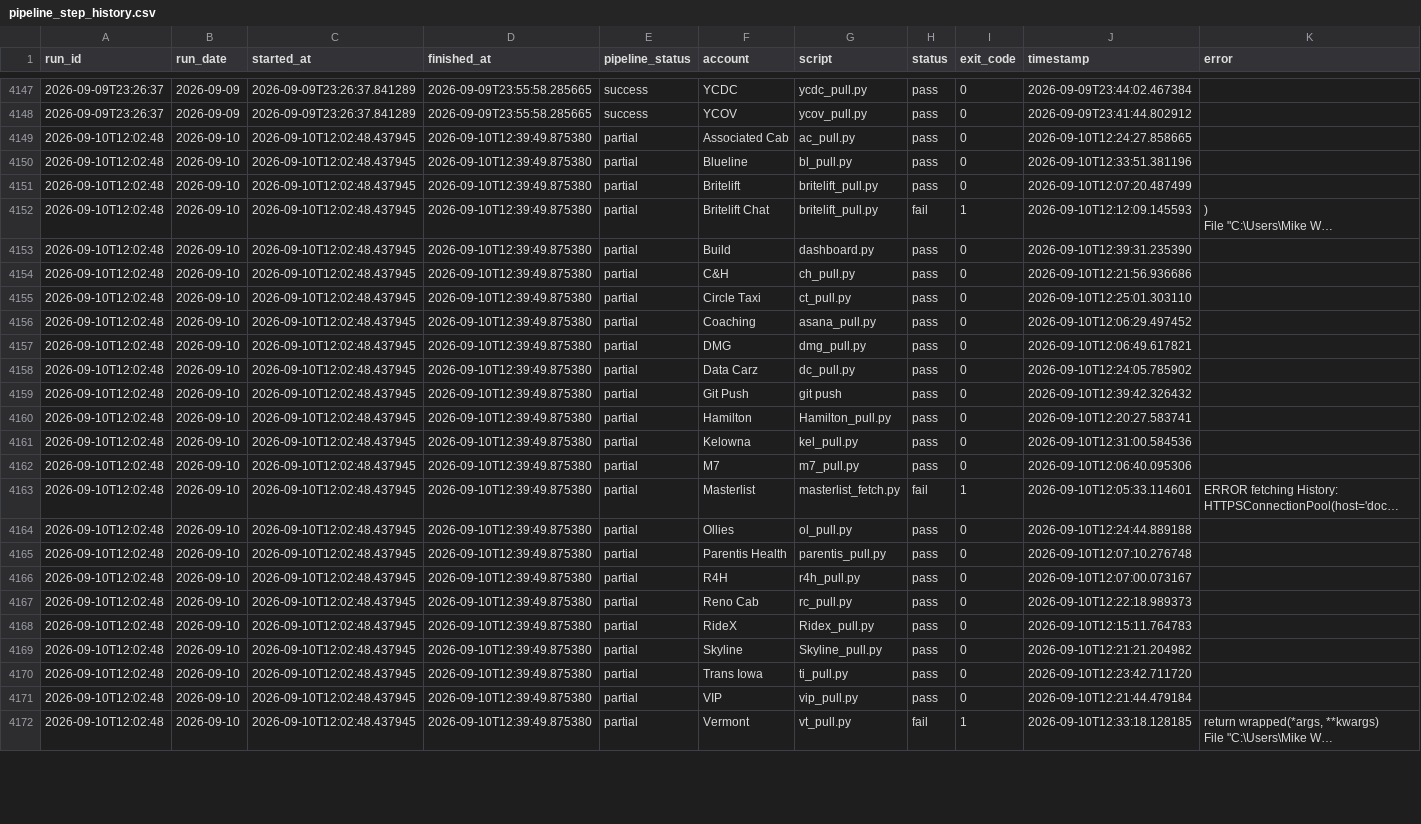
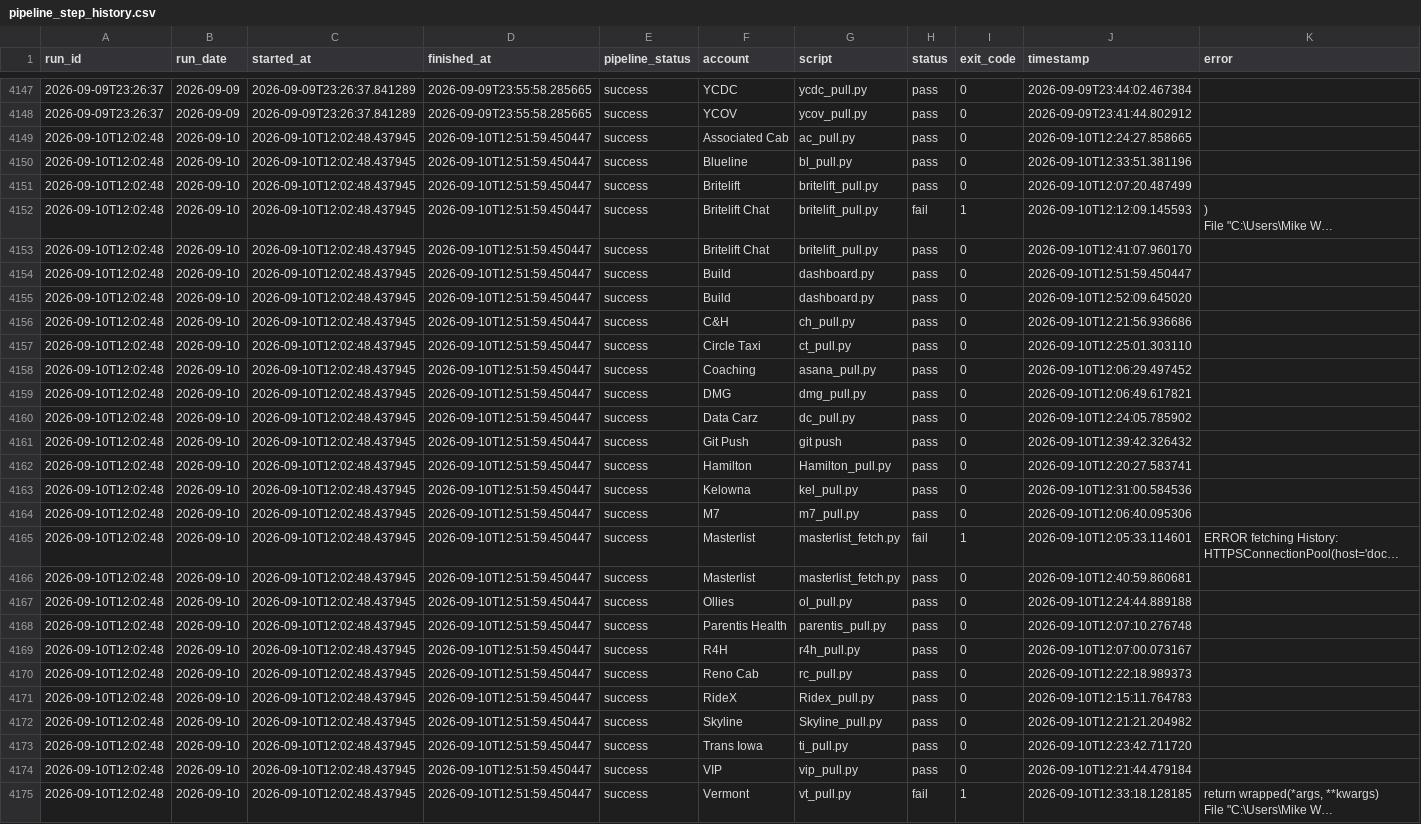
Before and after one commit to MikeWooCerna/Pac-Biz, a CSV file: pipeline_step_history.csv, drawn as a sheet; only a part is shown, gaps mark what is left out; long unchanged cells end in …; addresses are those after the commit; the diff covers the shown part only; the diff names each change by its address in the sheet, - before the commit and + after, or states it on an @@ line.

Commit message:
Update dashboard and disable scheduled GitHub rebuild

```diff
--- a/pipeline_step_history.csv
+++ b/pipeline_step_history.csv
-D4149:D4152 (finished_at): 2026-09-10T12:39:49.875380
+D4149:D4152 (finished_at): 2026-09-10T12:51:59.450447
-E4149:E4152 (pipeline_status): partial
+E4149:E4152 (pipeline_status): success
+row 4153: 2026-09-10T12:02:48 | 2026-09-10 | 2026-09-10T12:02:48.437945 | 2026-09-10T12:51:59.450447 | success | Britelift Chat | britelift_pull.py | pass | 0 | 2026-09-10T12:41:07.960170
-D4154 (finished_at): 2026-09-10T12:39:49.875380
+D4154 (finished_at): 2026-09-10T12:51:59.450447
-E4154 (pipeline_status): partial
+E4154 (pipeline_status): success
-J4154 (timestamp): 2026-09-10T12:39:31.235390
+J4154 (timestamp): 2026-09-10T12:51:59.450447
+row 4155: 2026-09-10T12:02:48 | 2026-09-10 | 2026-09-10T12:02:48.437945 | 2026-09-10T12:51:59.450447 | success | Build | dashboard.py | pass | 0 | 2026-09-10T12:52:09.645020
-D4156:D4165 (finished_at): 2026-09-10T12:39:49.875380
+D4156:D4165 (finished_at): 2026-09-10T12:51:59.450447
-E4156:E4165 (pipeline_status): partial
+E4156:E4165 (pipeline_status): success
+row 4166: 2026-09-10T12:02:48 | 2026-09-10 | 2026-09-10T12:02:48.437945 | 2026-09-10T12:51:59.450447 | success | Masterlist | masterlist_fetch.py | pass | 0 | 2026-09-10T12:40:59.860681
-D4167:D4175 (finished_at): 2026-09-10T12:39:49.875380
+D4167:D4175 (finished_at): 2026-09-10T12:51:59.450447
-E4167:E4175 (pipeline_status): partial
+E4167:E4175 (pipeline_status): success
```
Also changed, not shown: 1 added row and 4 edited cells elsewhere in this file, pipeline_daily_uptime.csv, 4 other files.
